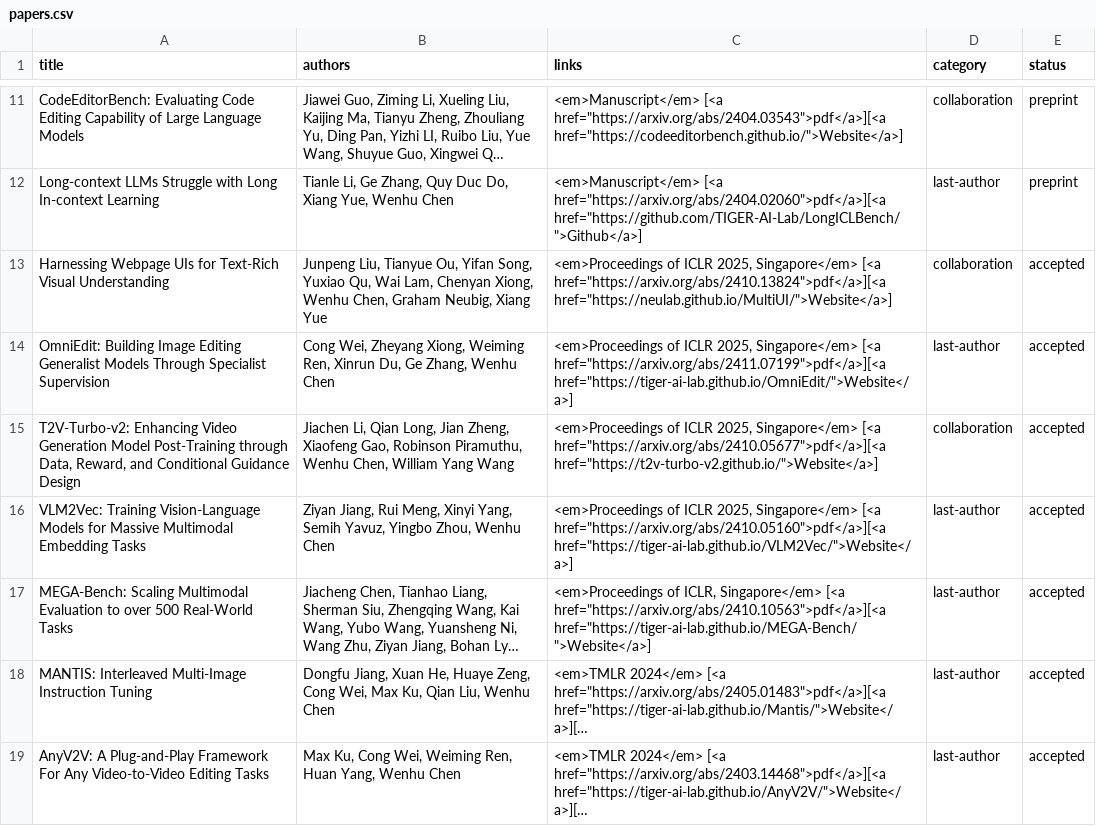
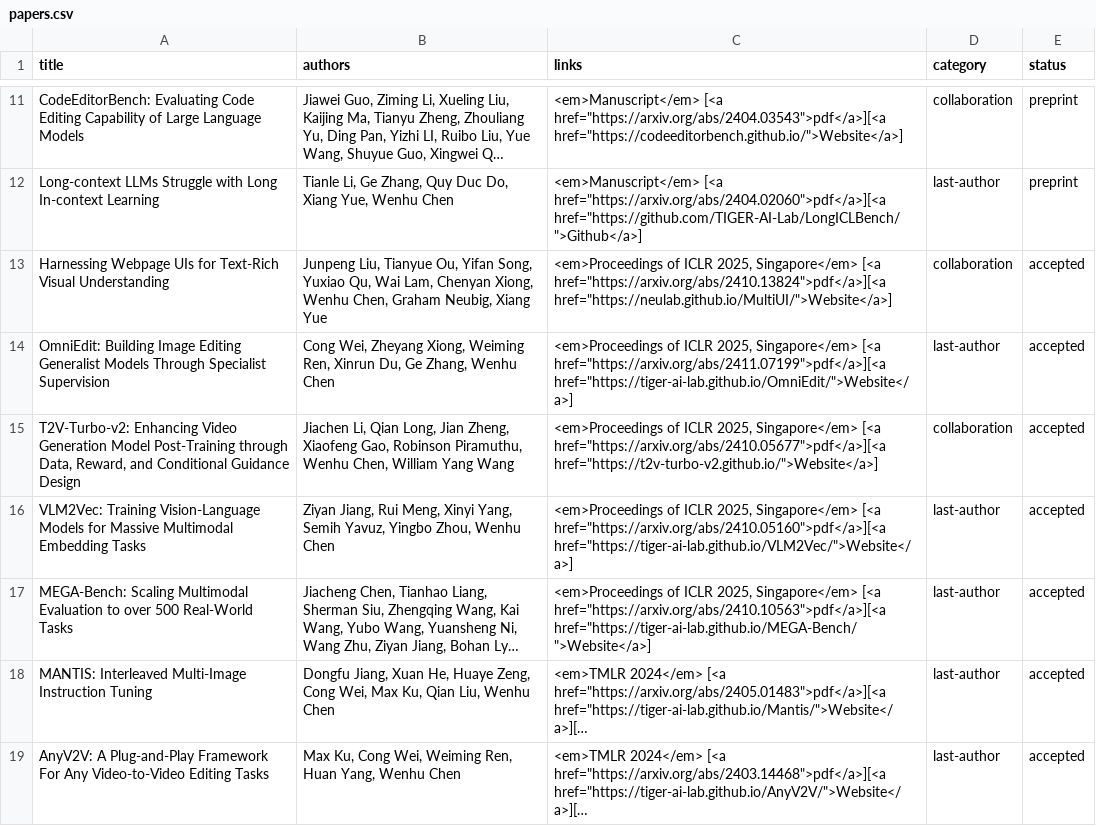
Before and after one commit to wenhuchen/wenhuchen.github.io, a CSV file: papers.csv, drawn as a sheet; only a part is shown, gaps mark what is left out; long unchanged cells end in …; the diff names each change by its address in the sheet, - before the commit and + after, or states it on an @@ line.

Commit message:
Update papers.csv

```diff
--- a/papers.csv
+++ b/papers.csv
-C17 (links): <em>Proceedings of ICLR, Singapore</em> [<a…
+C17 (links): <em>Proceedings of ICLR 2025, Singapore</em> [<a…
```
